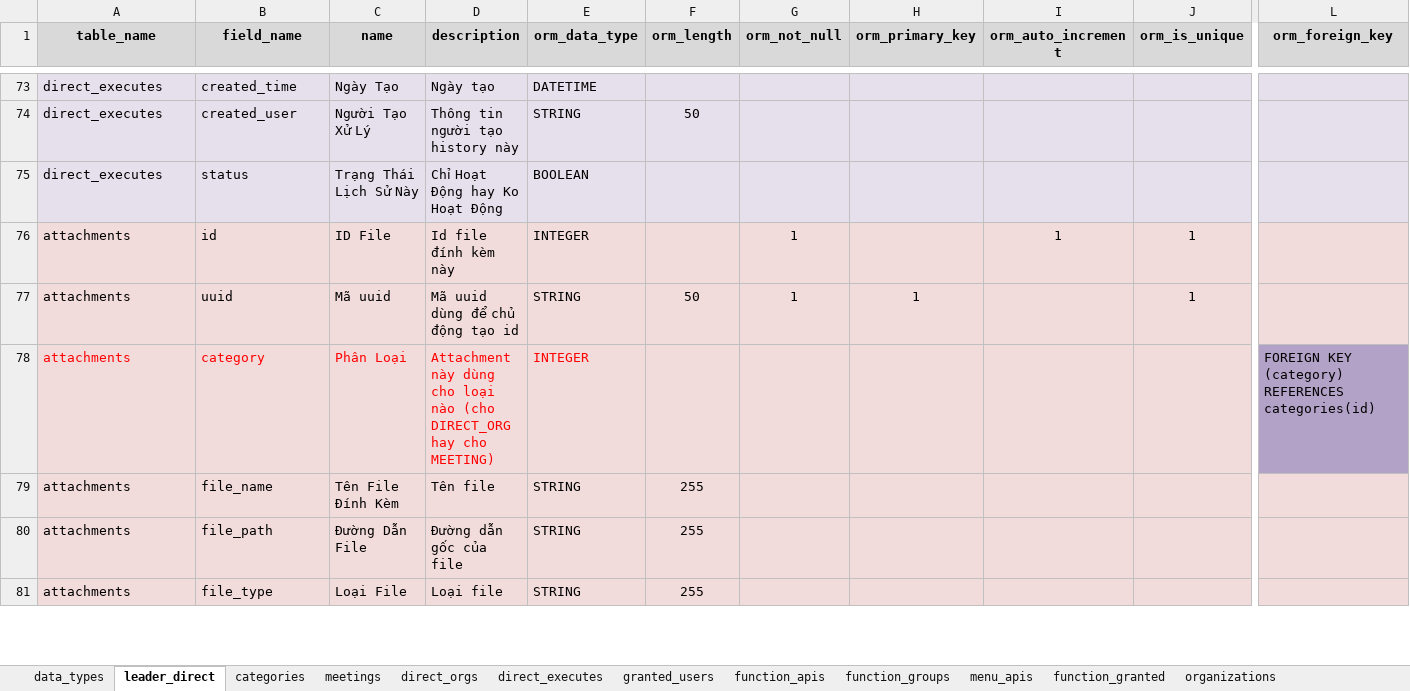
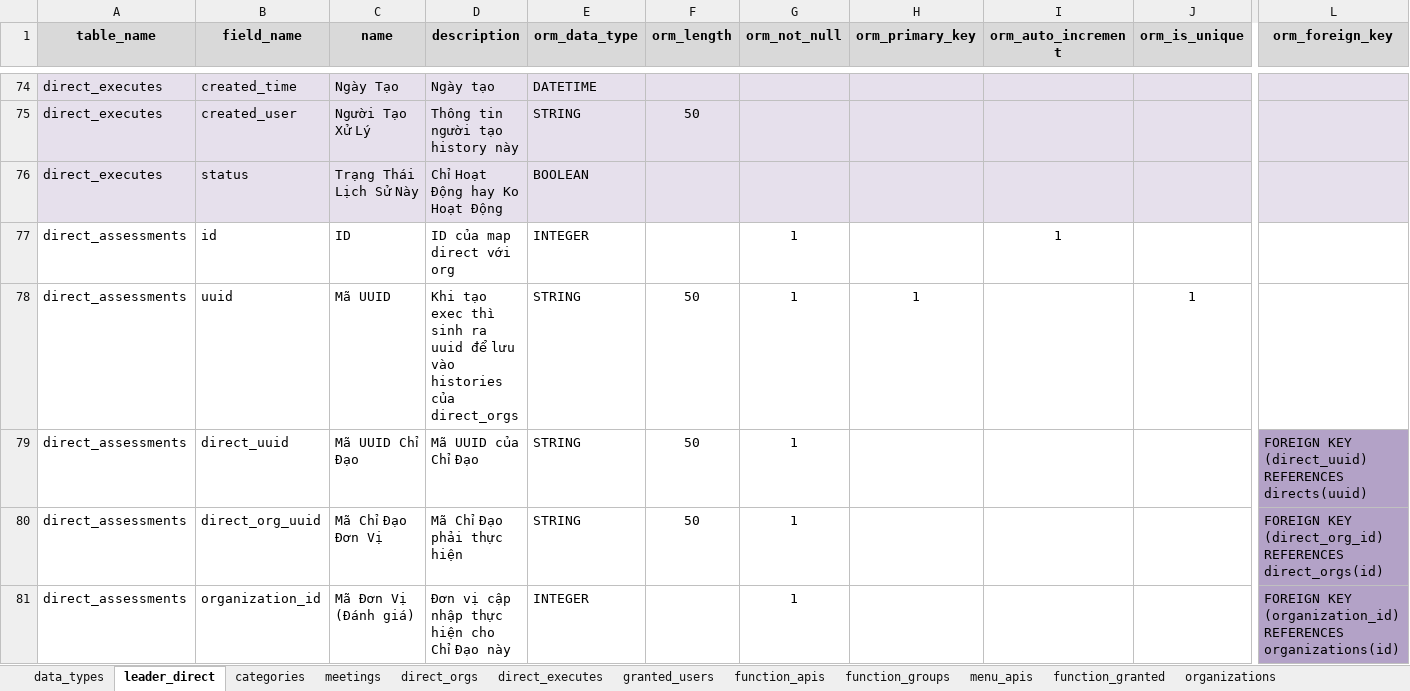
Before and after one commit to nvdinh185/leader-direct, an Excel workbook: db/excel/api-function-granted-users-cdld.xlsx, sheet leader_direct, drawn as a sheet; only a part is shown, gaps mark what is left out; the shorter side is filled out with more unchanged rows; values as stored, in another font and other column widths than the file's, no borders; rows hold the shown columns only; the diff covers the shown part only; the diff names each change by its address in the sheet, - before the commit and + after, or states it on an @@ line.

```diff
--- a/db/excel/api-function-granted-users-cdld.xlsx (sheet leader_direct)
+++ b/db/excel/api-function-granted-users-cdld.xlsx (sheet leader_direct)
+row 77: direct_assessments | id | ID | ID của map direct với org | INTEGER |  | 1 |  | 1
+row 78: direct_assessments | uuid | Mã UUID | Khi tạo exec thì sinh ra uuid để lưu vào histories của direct_orgs | STRING | 50 | 1 | 1 |  | 1
+row 79: direct_assessments | direct_uuid | Mã UUID Chỉ Đạo | Mã UUID của Chỉ Đạo | STRING | 50 | 1 |  |  |  | FOREIGN KEY (direct_uuid) REFERENCES directs(uuid)
+row 80: direct_assessments | direct_org_uuid | Mã Chỉ Đạo Đơn Vị | Mã Chỉ Đạo phải thực hiện | STRING | 50 | 1 |  |  |  | FOREIGN KEY (direct_org_id) REFERENCES direct_orgs(id)
+row 81: direct_assessments | organization_id | Mã Đơn Vị (Đánh giá) | Đơn vị cập nhập thực hiện cho Chỉ Đạo này | INTEGER |  | 1 |  |  |  | FOREIGN KEY (organization_id) REFERENCES organizations(id)
```
Also changed, not shown: 24 added rows elsewhere in this sheet, sheet categories, sheet organizations, 25 other files.
